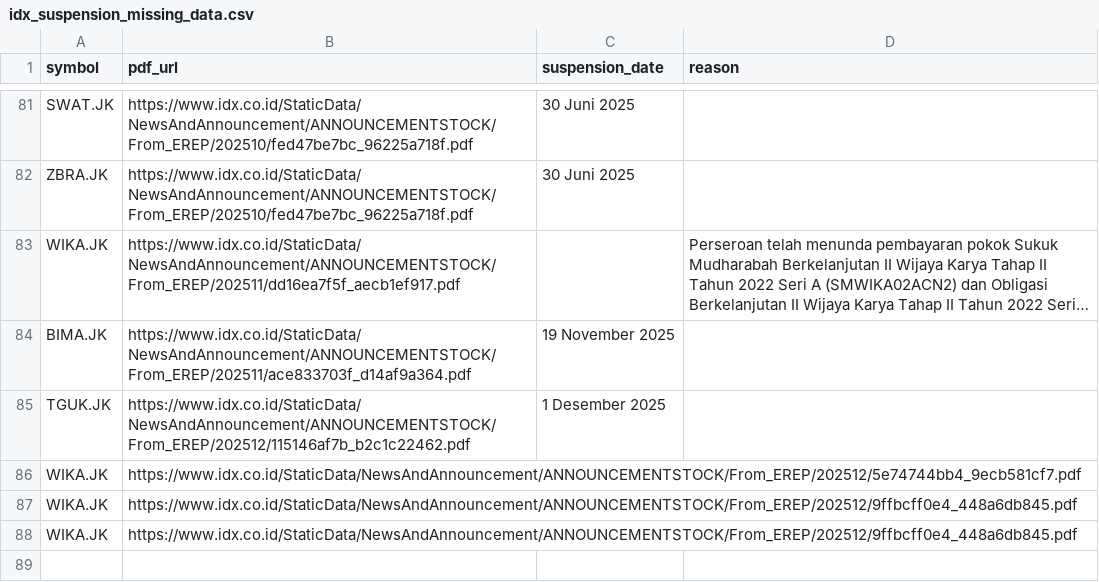
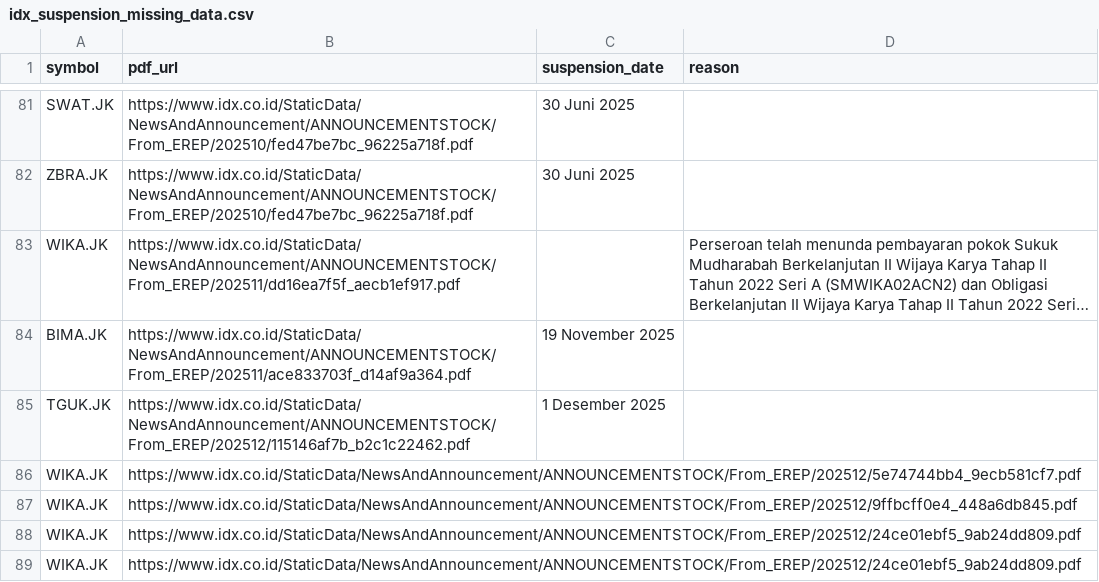
Before and after one commit to supertypeai/sectors_idx_suspension, a CSV file: data_incomplete/idx_suspension_missing_data.csv, drawn as a sheet; only a part is shown, gaps mark what is left out; long unchanged cells end in ….

```diff
--- a/data_incomplete/idx_suspension_missing_data.csv
+++ b/data_incomplete/idx_suspension_missing_data.csv
@@ -87,2 +87,3 @@ WIKA.JK,https://www.idx.co.id/StaticData/NewsAndAnnouncement/ANNOUNCEMENTSTOCK/F
 WIKA.JK,https://www.idx.co.id/StaticData/NewsAndAnnouncement/ANNOUNCEMENTSTOCK/From_EREP/202512/9ffbcff0e4_448a6db845.pdf,,
-WIKA.JK,https://www.idx.co.id/StaticData/NewsAndAnnouncement/ANNOUNCEMENTSTOCK/From_EREP/202512/9ffbcff0e4_448a6db845.pdf,,
+WIKA.JK,https://www.idx.co.id/StaticData/NewsAndAnnouncement/ANNOUNCEMENTSTOCK/From_EREP/202512/24ce01ebf5_9ab24dd809.pdf,,
+WIKA.JK,https://www.idx.co.id/StaticData/NewsAndAnnouncement/ANNOUNCEMENTSTOCK/From_EREP/202512/24ce01ebf5_9ab24dd809.pdf,,
```
